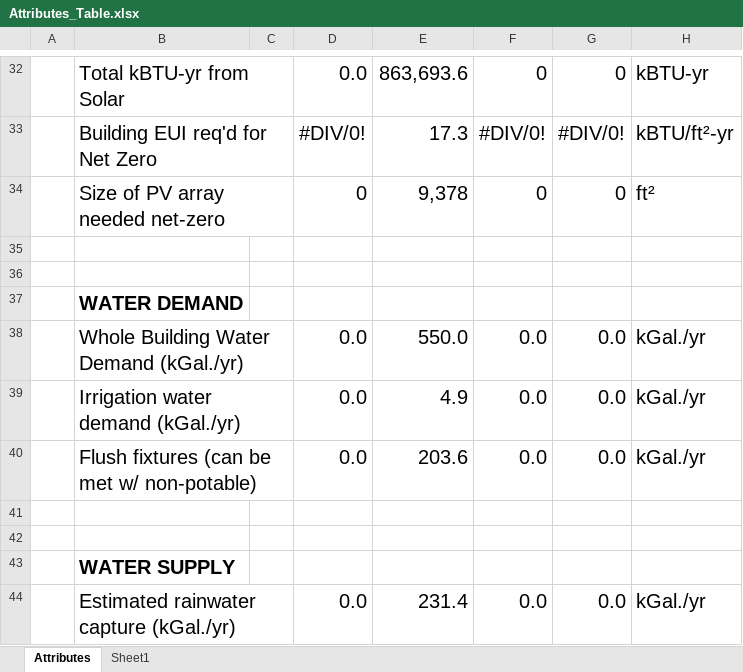
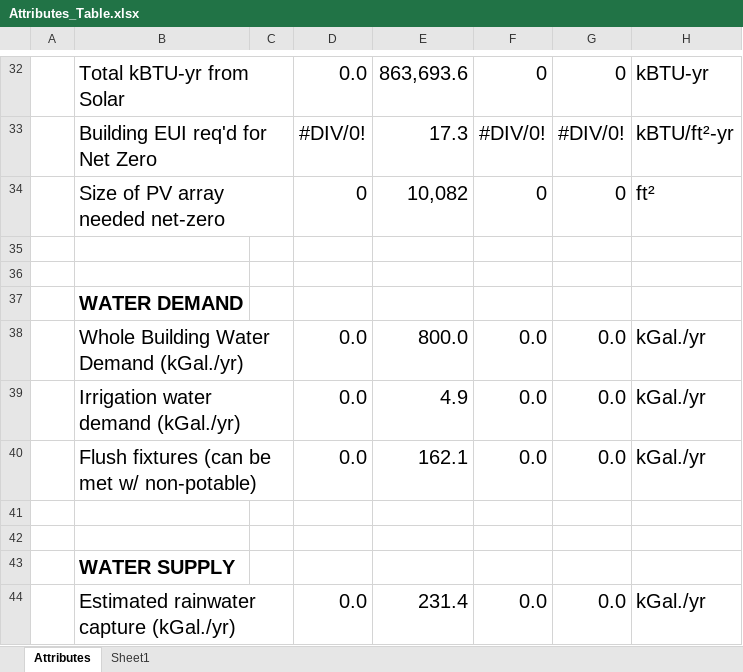
Before and after one commit to Design-Machine-Group/studio2021, an Excel workbook: data/Attributes_Table.xlsx, sheet Attributes, drawn as a sheet; only a part is shown, gaps mark what is left out; values as stored, in another font and other column widths than the file's, no borders; the diff covers the shown part only; the diff names each change by its address in the sheet, - before the commit and + after, or states it on an @@ line.

```diff
--- a/data/Attributes_Table.xlsx (sheet Attributes)
+++ b/data/Attributes_Table.xlsx (sheet Attributes)
-E34: 9,378
+E34: 10,082
-E38: 550.0
+E38: 800.0
-E40: 203.6
+E40: 162.1
```
Also changed, not shown: 18 edited cells elsewhere in this sheet, 3 other files.
